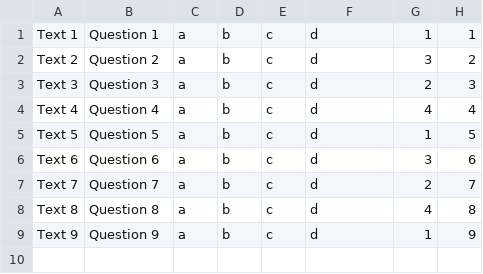
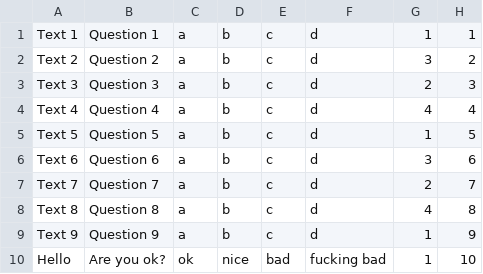
Before and after one commit to jorgecoutinhobr/Magician, a CSV file: src/main/java/com/demo/Database/nivel1.csv, drawn as a sheet; the diff names each change by its address in the sheet, - before the commit and + after, or states it on an @@ line.

```diff
--- a/src/main/java/com/demo/Database/nivel1.csv
+++ b/src/main/java/com/demo/Database/nivel1.csv
+row 10: Hello | Are you ok? | ok | nice | bad | fucking bad | 1 | 10
```
Also changed, not shown: src/main/java/com/demo/Database/usuarios.csv, 8 other files.
